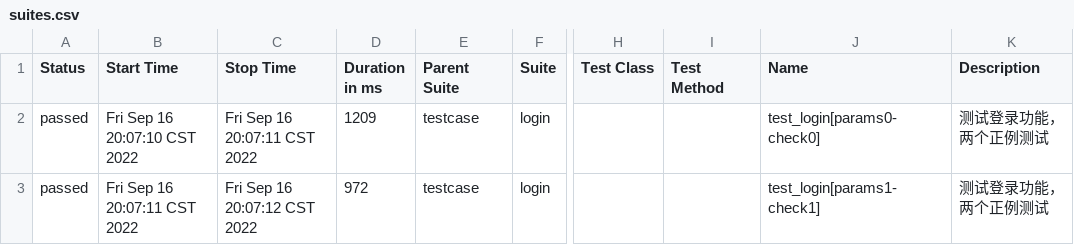
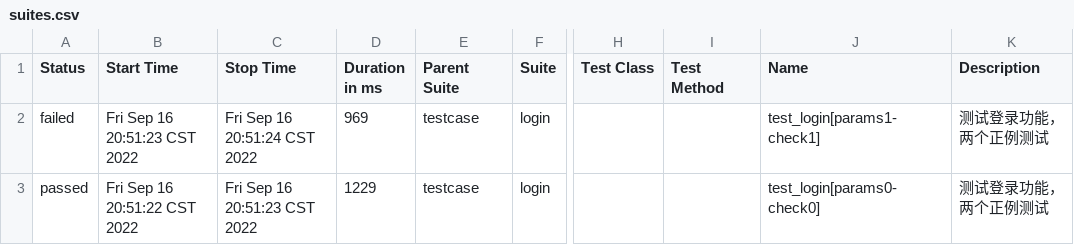
Before and after one commit to yanchenghao/test, a CSV file: test_request/report/data/suites.csv, drawn as a sheet; only a part is shown, gaps mark what is left out; the diff names each change by its address in the sheet, - before the commit and + after, or states it on an @@ line.

```diff
--- a/test_request/report/data/suites.csv
+++ b/test_request/report/data/suites.csv
-A2 (Status): passed
+A2 (Status): failed
-B2 (Start Time): Fri Sep 16 20:07:10 CST 2022
+B2 (Start Time): Fri Sep 16 20:51:23 CST 2022
-C2 (Stop Time): Fri Sep 16 20:07:11 CST 2022
+C2 (Stop Time): Fri Sep 16 20:51:24 CST 2022
-D2 (Duration in ms): 1209
+D2 (Duration in ms): 969
-J2 (Name): test_login[params0-check0]
+J2 (Name): test_login[params1-check1]
-B3 (Start Time): Fri Sep 16 20:07:11 CST 2022
+B3 (Start Time): Fri Sep 16 20:51:22 CST 2022
-C3 (Stop Time): Fri Sep 16 20:07:12 CST 2022
+C3 (Stop Time): Fri Sep 16 20:51:23 CST 2022
-D3 (Duration in ms): 972
+D3 (Duration in ms): 1229
-J3 (Name): test_login[params1-check1]
+J3 (Name): test_login[params0-check0]
```
Also changed, not shown: 52 other files.
